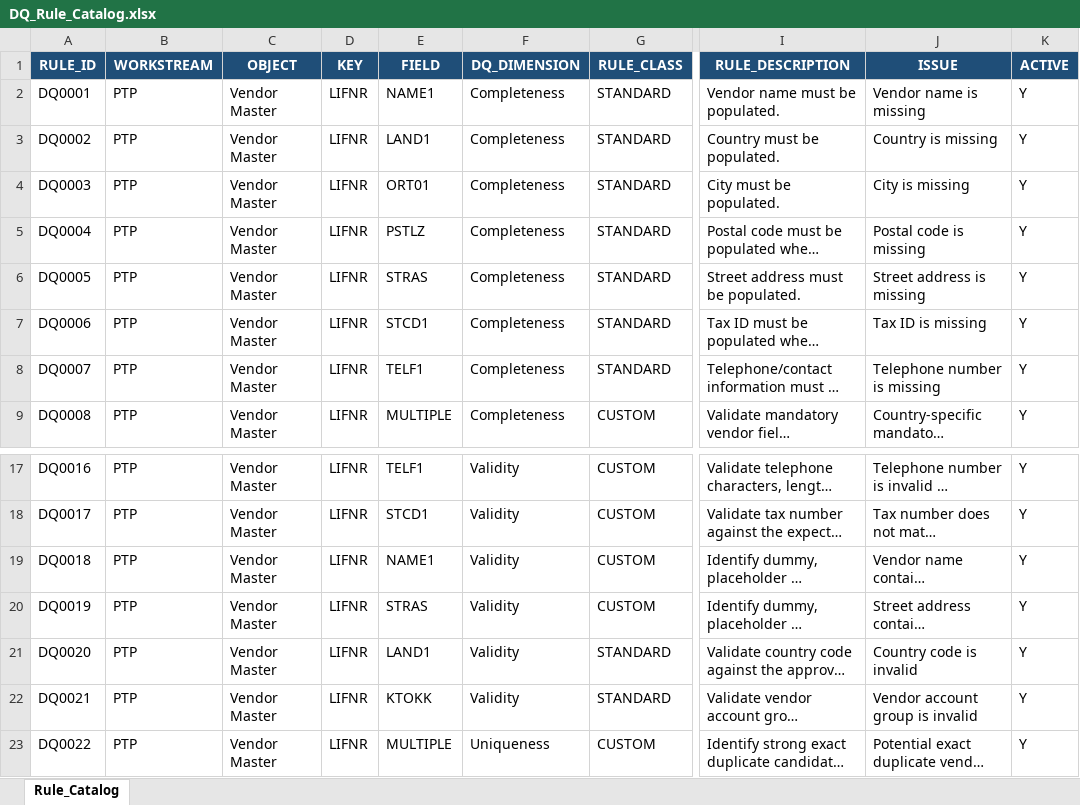
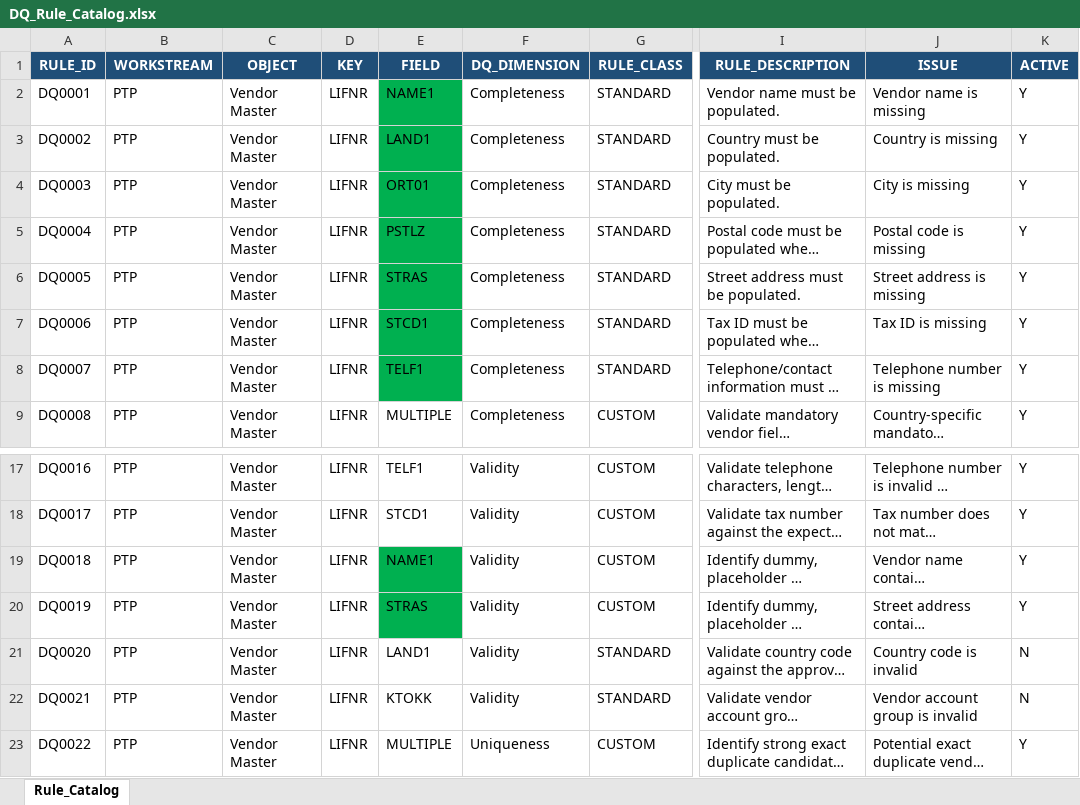
Before and after one commit to vivekrox1929/data-quality-solution, an Excel workbook: DQ_Rule_Catalog.xlsx, sheet Rule_Catalog, drawn as a sheet; only a part is shown, gaps mark what is left out; long unchanged cells end in …; values as stored, in another font and other column widths than the file's, no borders; table styles not drawn; the diff names each change by its address in the sheet, - before the commit and + after, or states it on an @@ line.

```diff
--- a/DQ_Rule_Catalog.xlsx (sheet Rule_Catalog)
+++ b/DQ_Rule_Catalog.xlsx (sheet Rule_Catalog)
-E2:E8 fill: none
+E2:E8 fill: #00B050
-E19:E20 fill: none
+E19:E20 fill: #00B050
-K21:K22 (ACTIVE): Y
+K21:K22 (ACTIVE): N
```
Also changed, not shown: 1 other file.
